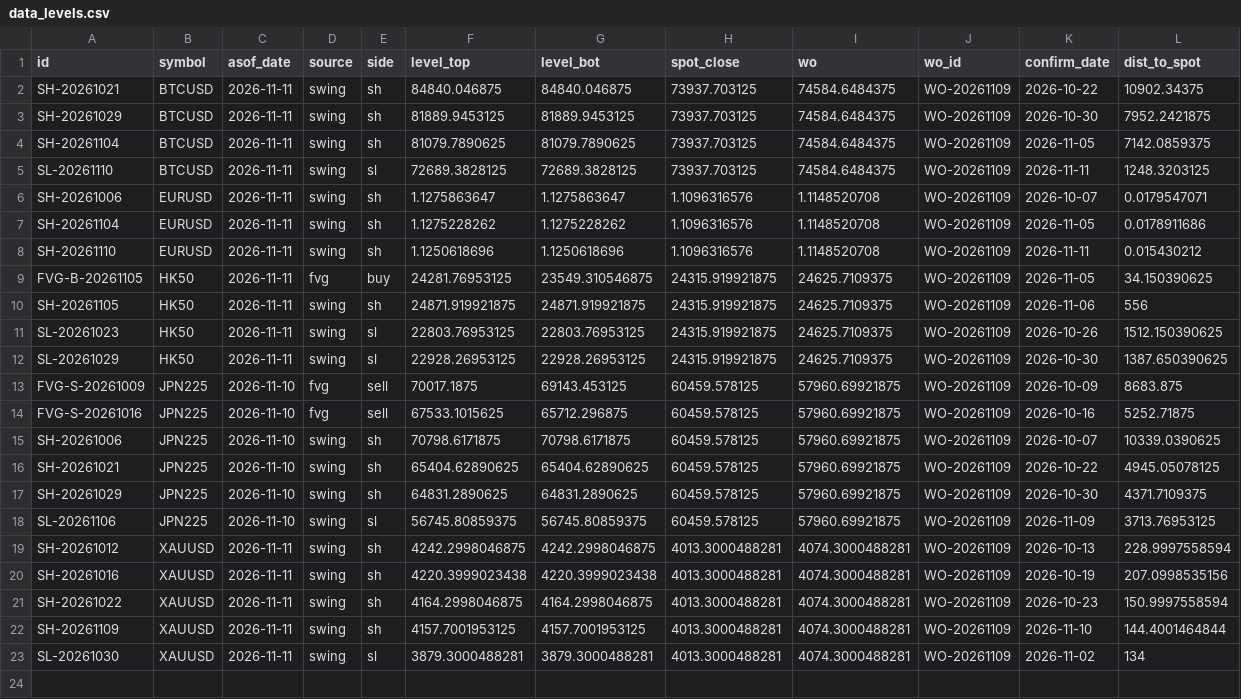
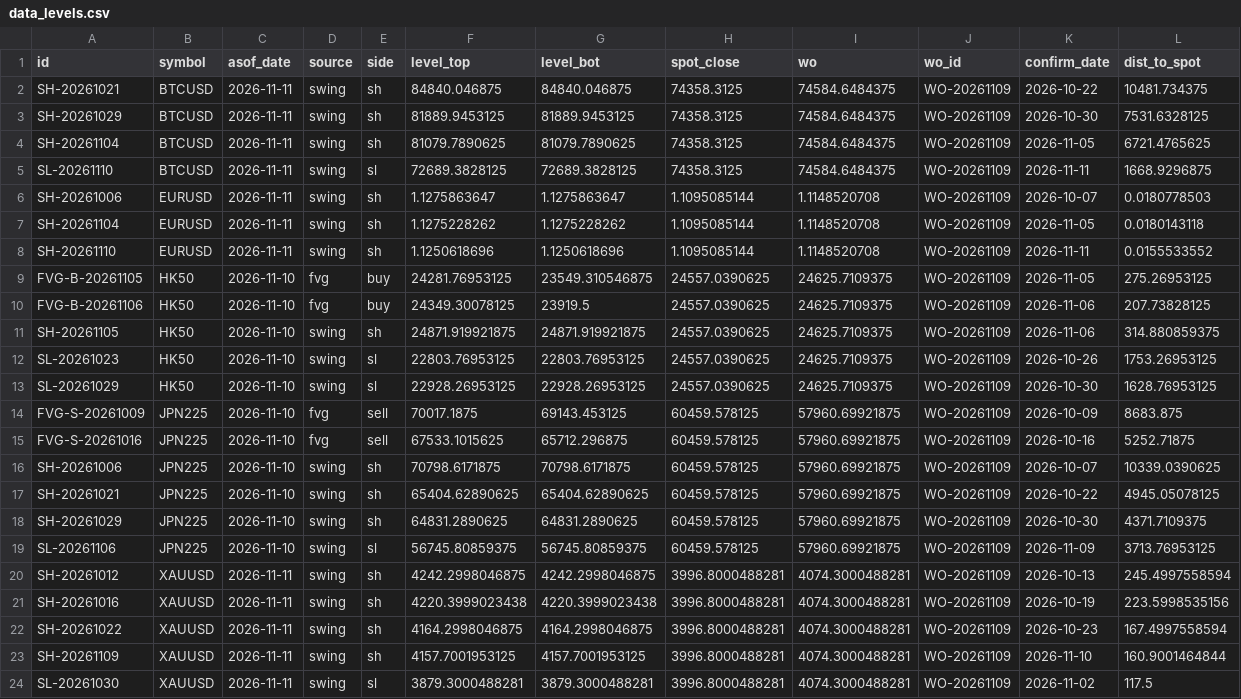
Before and after one commit to keenewong-ai/xauusd-bounce-live, a CSV file: data_levels.csv, drawn as a sheet.

```diff
--- a/data_levels.csv
+++ b/data_levels.csv
@@ -1,13 +1,14 @@
 id,symbol,asof_date,source,side,level_top,level_bot,spot_close,wo,wo_id,confirm_date,dist_to_spot
-SH-20261021,BTCUSD,2026-11-11,swing,sh,84840.046875,84840.046875,73937.703125,74584.6484375,WO-20261109,2026-10-22,10902.34375
-SH-20261029,BTCUSD,2026-11-11,swing,sh,81889.9453125,81889.9453125,73937.703125,74584.6484375,WO-20261109,2026-10-30,7952.2421875
-SH-20261104,BTCUSD,2026-11-11,swing,sh,81079.7890625,81079.7890625,73937.703125,74584.6484375,WO-20261109,2026-11-05,7142.0859375
-SL-20261110,BTCUSD,2026-11-11,swing,sl,72689.3828125,72689.3828125,73937.703125,74584.6484375,WO-20261109,2026-11-11,1248.3203125
-SH-20261006,EURUSD,2026-11-11,swing,sh,1.1275863647,1.1275863647,1.1096316576,1.1148520708,WO-20261109,2026-10-07,0.0179547071
-SH-20261104,EURUSD,2026-11-11,swing,sh,1.1275228262,1.1275228262,1.1096316576,1.1148520708,WO-20261109,2026-11-05,0.0178911686
-SH-20261110,EURUSD,2026-11-11,swing,sh,1.1250618696,1.1250618696,1.1096316576,1.1148520708,WO-20261109,2026-11-11,0.015430212
-FVG-B-20261105,HK50,2026-11-11,fvg,buy,24281.76953125,23549.310546875,24315.919921875,24625.7109375,WO-20261109,2026-11-05,34.150390625
-SH-20261105,HK50,2026-11-11,swing,sh,24871.919921875,24871.919921875,24315.919921875,24625.7109375,WO-20261109,2026-11-06,556
-SL-20261023,HK50,2026-11-11,swing,sl,22803.76953125,22803.76953125,24315.919921875,24625.7109375,WO-20261109,2026-10-26,1512.150390625
-SL-20261029,HK50,2026-11-11,swing,sl,22928.26953125,22928.26953125,24315.919921875,24625.7109375,WO-20261109,2026-10-30,1387.650390625
+SH-20261021,BTCUSD,2026-11-11,swing,sh,84840.046875,84840.046875,74358.3125,74584.6484375,WO-20261109,2026-10-22,10481.734375
+SH-20261029,BTCUSD,2026-11-11,swing,sh,81889.9453125,81889.9453125,74358.3125,74584.6484375,WO-20261109,2026-10-30,7531.6328125
+SH-20261104,BTCUSD,2026-11-11,swing,sh,81079.7890625,81079.7890625,74358.3125,74584.6484375,WO-20261109,2026-11-05,6721.4765625
+SL-20261110,BTCUSD,2026-11-11,swing,sl,72689.3828125,72689.3828125,74358.3125,74584.6484375,WO-20261109,2026-11-11,1668.9296875
+SH-20261006,EURUSD,2026-11-11,swing,sh,1.1275863647,1.1275863647,1.1095085144,1.1148520708,WO-20261109,2026-10-07,0.0180778503
+SH-20261104,EURUSD,2026-11-11,swing,sh,1.1275228262,1.1275228262,1.1095085144,1.1148520708,WO-20261109,2026-11-05,0.0180143118
+SH-20261110,EURUSD,2026-11-11,swing,sh,1.1250618696,1.1250618696,1.1095085144,1.1148520708,WO-20261109,2026-11-11,0.0155533552
+FVG-B-20261105,HK50,2026-11-10,fvg,buy,24281.76953125,23549.310546875,24557.0390625,24625.7109375,WO-20261109,2026-11-05,275.26953125
+FVG-B-20261106,HK50,2026-11-10,fvg,buy,24349.30078125,23919.5,24557.0390625,24625.7109375,WO-20261109,2026-11-06,207.73828125
+SH-20261105,HK50,2026-11-10,swing,sh,24871.919921875,24871.919921875,24557.0390625,24625.7109375,WO-20261109,2026-11-06,314.880859375
+SL-20261023,HK50,2026-11-10,swing,sl,22803.76953125,22803.76953125,24557.0390625,24625.7109375,WO-20261109,2026-10-26,1753.26953125
+SL-20261029,HK50,2026-11-10,swing,sl,22928.26953125,22928.26953125,24557.0390625,24625.7109375,WO-20261109,2026-10-30,1628.76953125
 FVG-S-20261009,JPN225,2026-11-10,fvg,sell,70017.1875,69143.453125,60459.578125,57960.69921875,WO-20261109,2026-10-09,8683.875
@@ -18,6 +19,6 @@ SH-20261029,JPN225,2026-11-10,swing,sh,64831.2890625,64831.2890625,60459.578125,
 SL-20261106,JPN225,2026-11-10,swing,sl,56745.80859375,56745.80859375,60459.578125,57960.69921875,WO-20261109,2026-11-09,3713.76953125
-SH-20261012,XAUUSD,2026-11-11,swing,sh,4242.2998046875,4242.2998046875,4013.3000488281,4074.3000488281,WO-20261109,2026-10-13,228.9997558594
-SH-20261016,XAUUSD,2026-11-11,swing,sh,4220.3999023438,4220.3999023438,4013.3000488281,4074.3000488281,WO-20261109,2026-10-19,207.0998535156
-SH-20261022,XAUUSD,2026-11-11,swing,sh,4164.2998046875,4164.2998046875,4013.3000488281,4074.3000488281,WO-20261109,2026-10-23,150.9997558594
-SH-20261109,XAUUSD,2026-11-11,swing,sh,4157.7001953125,4157.7001953125,4013.3000488281,4074.3000488281,WO-20261109,2026-11-10,144.4001464844
-SL-20261030,XAUUSD,2026-11-11,swing,sl,3879.3000488281,3879.3000488281,4013.3000488281,4074.3000488281,WO-20261109,2026-11-02,134
+SH-20261012,XAUUSD,2026-11-11,swing,sh,4242.2998046875,4242.2998046875,3996.8000488281,4074.3000488281,WO-20261109,2026-10-13,245.4997558594
+SH-20261016,XAUUSD,2026-11-11,swing,sh,4220.3999023438,4220.3999023438,3996.8000488281,4074.3000488281,WO-20261109,2026-10-19,223.5998535156
+SH-20261022,XAUUSD,2026-11-11,swing,sh,4164.2998046875,4164.2998046875,3996.8000488281,4074.3000488281,WO-20261109,2026-10-23,167.4997558594
+SH-20261109,XAUUSD,2026-11-11,swing,sh,4157.7001953125,4157.7001953125,3996.8000488281,4074.3000488281,WO-20261109,2026-11-10,160.9001464844
+SL-20261030,XAUUSD,2026-11-11,swing,sl,3879.3000488281,3879.3000488281,3996.8000488281,4074.3000488281,WO-20261109,2026-11-02,117.5
```
Also changed, not shown: data_hist.csv, 2 other files.
